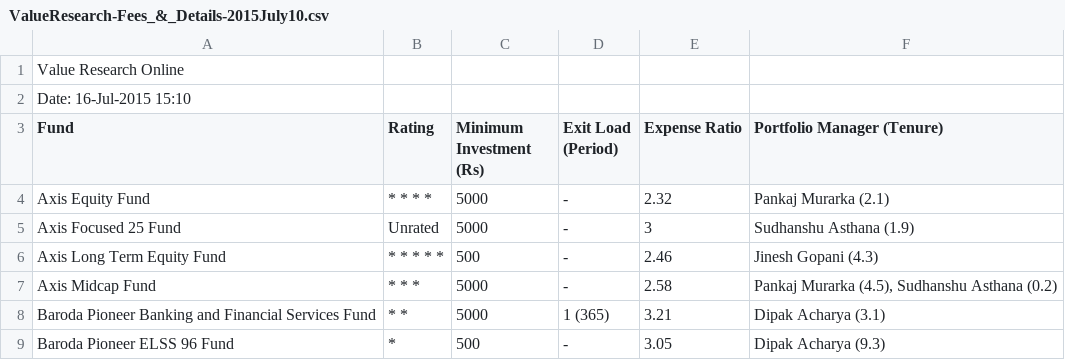
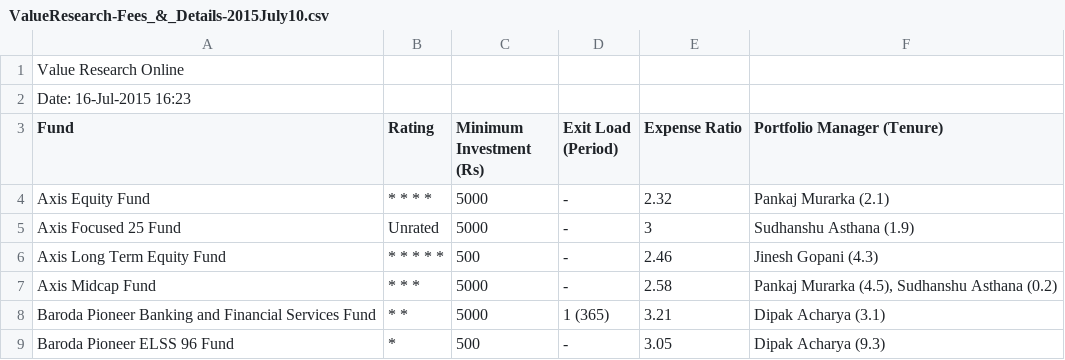
Before and after one commit to vjnan369/atcrypsis, a CSV file: ValueResearch-Fees_&_Details-2015July10.csv, drawn as a sheet; only a part is shown.

```diff
--- a/ValueResearch-Fees_&_Details-2015July10.csv
+++ b/ValueResearch-Fees_&_Details-2015July10.csv
@@ -1,3 +1,3 @@
 "Value Research Online"
-"Date: 16-Jul-2015 15:10"
+"Date: 16-Jul-2015 16:23"
 "Fund","Rating","Minimum Investment (Rs)","Exit Load (Period)","Expense Ratio","Portfolio Manager (Tenure)"
```
Also changed, not shown: ValueResearch-Return_Overview-2015July10.csv, ValueResearch-Snapshot-2015July10.csv, 3 other files.
